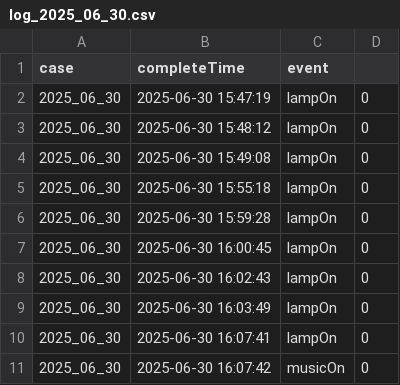
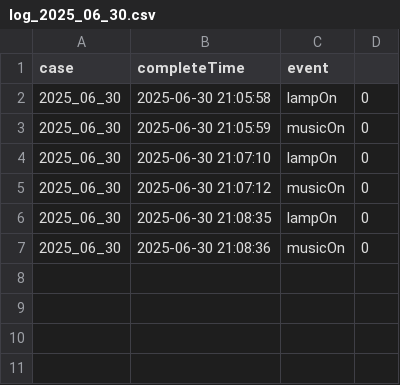
Before and after one commit to CUPID25-MIAGE/AI-EDBN, a CSV file: Data/logs/log_2025_06_30.csv, drawn as a sheet.

```diff
--- a/Data/logs/log_2025_06_30.csv
+++ b/Data/logs/log_2025_06_30.csv
@@ -1,11 +1,7 @@
 case,completeTime,event
-2025_06_30,2025-06-30 15:47:19,lampOn,0
-2025_06_30,2025-06-30 15:48:12,lampOn,0
-2025_06_30,2025-06-30 15:49:08,lampOn,0
-2025_06_30,2025-06-30 15:55:18,lampOn,0
-2025_06_30,2025-06-30 15:59:28,lampOn,0
-2025_06_30,2025-06-30 16:00:45,lampOn,0
-2025_06_30,2025-06-30 16:02:43,lampOn,0
-2025_06_30,2025-06-30 16:03:49,lampOn,0
-2025_06_30,2025-06-30 16:07:41,lampOn,0
-2025_06_30,2025-06-30 16:07:42,musicOn,0
+2025_06_30,2025-06-30 21:05:58,lampOn,0
+2025_06_30,2025-06-30 21:05:59,musicOn,0
+2025_06_30,2025-06-30 21:07:10,lampOn,0
+2025_06_30,2025-06-30 21:07:12,musicOn,0
+2025_06_30,2025-06-30 21:08:35,lampOn,0
+2025_06_30,2025-06-30 21:08:36,musicOn,0
```
Also changed, not shown: Data/logs/log_2025_06.csv, 8 other files.
